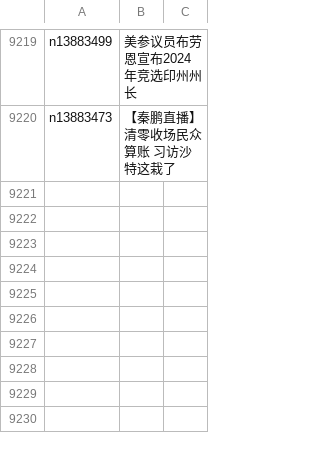
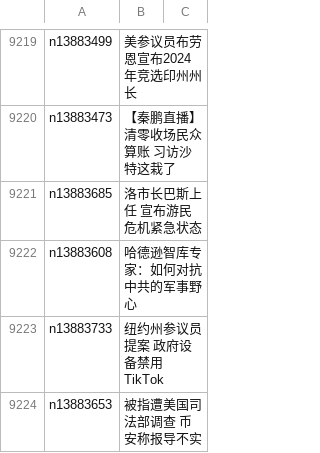
Before and after one commit to epic-marker/epoch-news, a CSV file: indexes/ncid1078159.csv, drawn as a sheet; only a part is shown, gaps mark what is left out; the diff names each change by its address in the sheet, - before the commit and + after, or states it on an @@ line.

```diff
--- a/indexes/ncid1078159.csv
+++ b/indexes/ncid1078159.csv
+row 9221: n13883685 | 洛市长巴斯上任 宣布游民危机紧急状态
+row 9222: n13883608 | 哈德逊智库专家：如何对抗中共的军事野心
+row 9223: n13883733 | 纽约州参议员提案 政府设备禁用TikTok
+row 9224: n13883653 | 被指遭美国司法部调查 币安称报导不实
```
Also changed, not shown: indexes/ncid1078158.csv, indexes/ncid1078160.csv, 43 other files.
